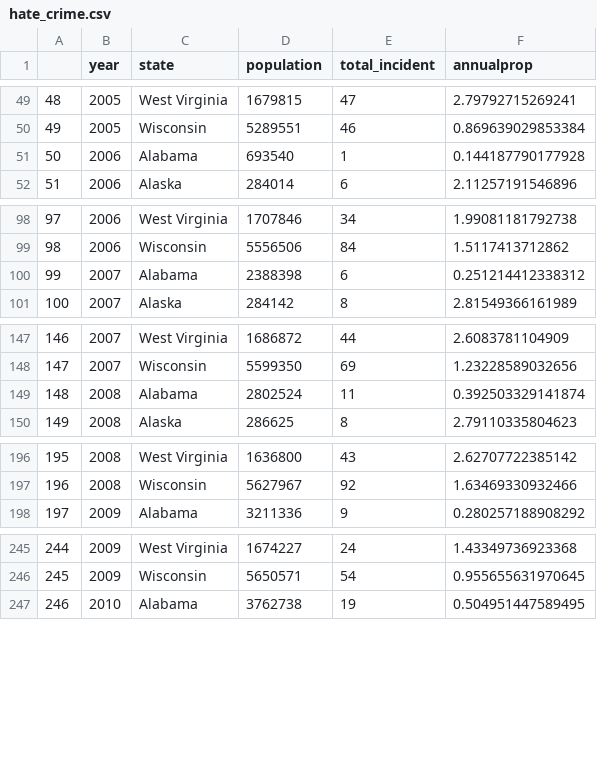
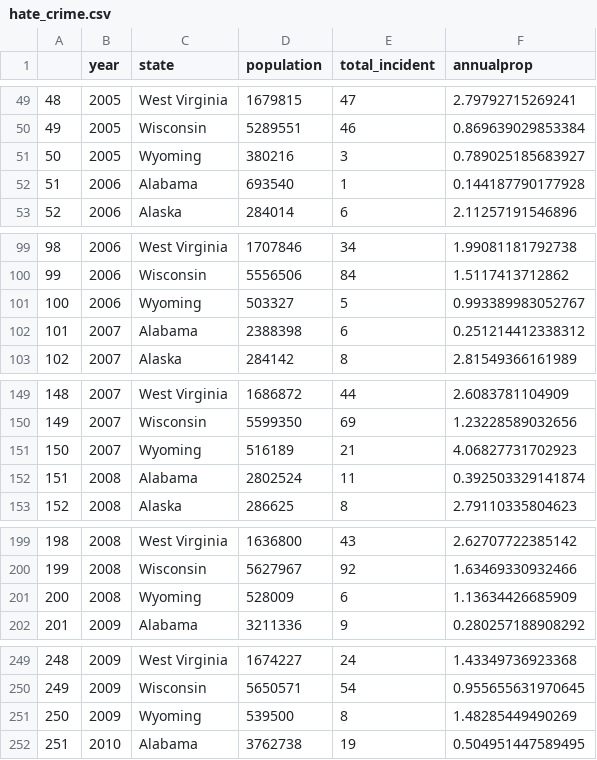
Before and after one commit to PeteWang68/final_project, a CSV file: data/hate_crime.csv, drawn as a sheet; only a part is shown, gaps mark what is left out; addresses are those after the commit; the diff covers the shown part only; the diff names each change by its address in the sheet, - before the commit and + after, or states it on an @@ line.

```diff
--- a/data/hate_crime.csv
+++ b/data/hate_crime.csv
+row 51: 50 | 2005 | Wyoming | 380216 | 3 | 0.789025185683927
@@ column A renumbered between rows 52 and 648 @@
+row 101: 100 | 2006 | Wyoming | 503327 | 5 | 0.993389983052767
+row 151: 150 | 2007 | Wyoming | 516189 | 21 | 4.06827731702923
+row 201: 200 | 2008 | Wyoming | 528009 | 6 | 1.13634426685909
+row 251: 250 | 2009 | Wyoming | 539500 | 8 | 1.48285449490269
```
Also changed, not shown: 14 added rows and 8 removed rows elsewhere in this file, 14 other files.
